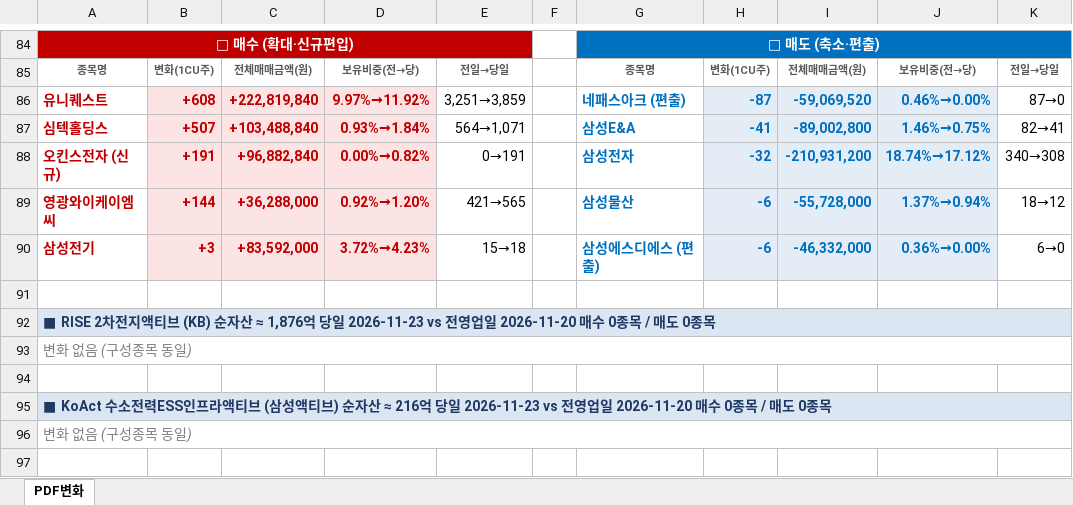
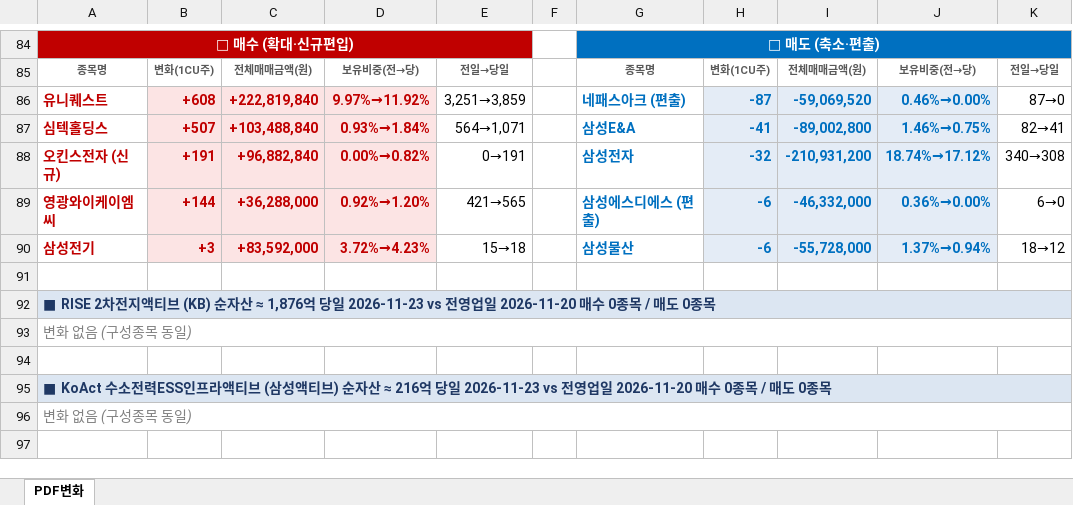
Before and after one commit to unrevr15/etf-reports, an Excel workbook: reports/pdf_change_20261123.xlsx, sheet PDF변화, drawn as a sheet; only a part is shown, gaps mark what is left out; values as stored, in another font and other column widths than the file's, no borders; the diff names each change by its address in the sheet, - before the commit and + after, or states it on an @@ line.

```diff
--- a/reports/pdf_change_20261123.xlsx (sheet PDF변화)
+++ b/reports/pdf_change_20261123.xlsx (sheet PDF변화)
-G89: 삼성물산
+G89: 삼성에스디에스 (편출)
-I89: -55,728,000
+I89: -46,332,000
-J89: 1.37%→0.94%
+J89: 0.36%→0.00%
-K89: 18→12
+K89: 6→0
-G90: 삼성에스디에스 (편출)
+G90: 삼성물산
-I90: -46,332,000
+I90: -55,728,000
-J90: 0.36%→0.00%
+J90: 1.37%→0.94%
-K90: 6→0
+K90: 18→12
```
Also changed, not shown: reports/pdf_rolling5_20261123.xlsx.
